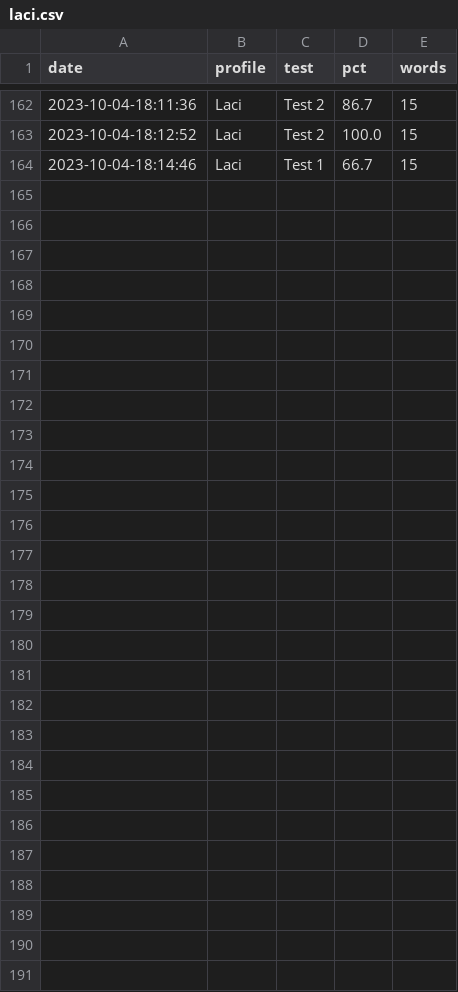
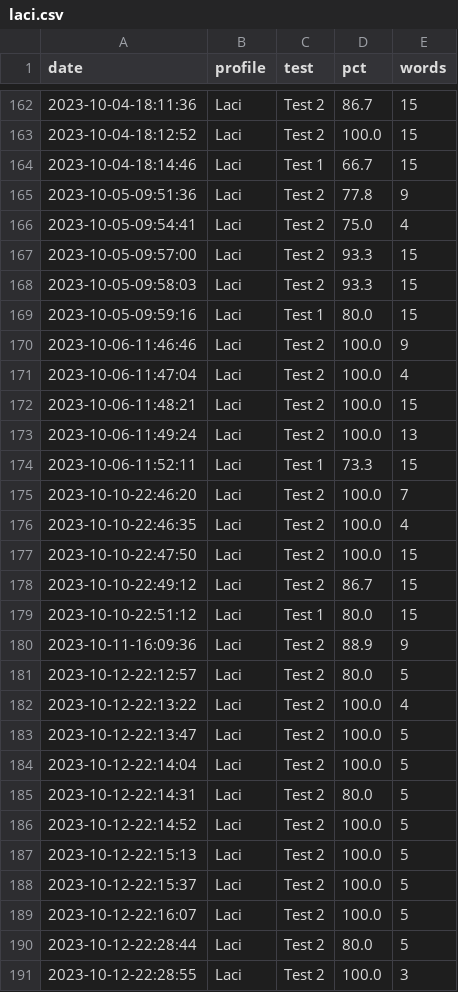
Before and after one commit to Clapton79/german_vocab, a CSV file: results/laci.csv, drawn as a sheet; only a part is shown, gaps mark what is left out.

```diff
--- a/results/laci.csv
+++ b/results/laci.csv
@@ -164 +164,28 @@ date,profile,test,pct,words
 2023-10-04-18:14:46,Laci,Test 1,66.7,15
+2023-10-05-09:51:36,Laci,Test 2,77.8,9
+2023-10-05-09:54:41,Laci,Test 2,75.0,4
+2023-10-05-09:57:00,Laci,Test 2,93.3,15
+2023-10-05-09:58:03,Laci,Test 2,93.3,15
+2023-10-05-09:59:16,Laci,Test 1,80.0,15
+2023-10-06-11:46:46,Laci,Test 2,100.0,9
+2023-10-06-11:47:04,Laci,Test 2,100.0,4
+2023-10-06-11:48:21,Laci,Test 2,100.0,15
+2023-10-06-11:49:24,Laci,Test 2,100.0,13
+2023-10-06-11:52:11,Laci,Test 1,73.3,15
+2023-10-10-22:46:20,Laci,Test 2,100.0,7
+2023-10-10-22:46:35,Laci,Test 2,100.0,4
+2023-10-10-22:47:50,Laci,Test 2,100.0,15
+2023-10-10-22:49:12,Laci,Test 2,86.7,15
+2023-10-10-22:51:12,Laci,Test 1,80.0,15
+2023-10-11-16:09:36,Laci,Test 2,88.9,9
+2023-10-12-22:12:57,Laci,Test 2,80.0,5
+2023-10-12-22:13:22,Laci,Test 2,100.0,4
+2023-10-12-22:13:47,Laci,Test 2,100.0,5
+2023-10-12-22:14:04,Laci,Test 2,100.0,5
+2023-10-12-22:14:31,Laci,Test 2,80.0,5
+2023-10-12-22:14:52,Laci,Test 2,100.0,5
+2023-10-12-22:15:13,Laci,Test 2,100.0,5
+2023-10-12-22:15:37,Laci,Test 2,100.0,5
+2023-10-12-22:16:07,Laci,Test 2,100.0,5
+2023-10-12-22:28:44,Laci,Test 2,80.0,5
+2023-10-12-22:28:55,Laci,Test 2,100.0,3
```
Also changed, not shown: weights/laci_weights.csv.
